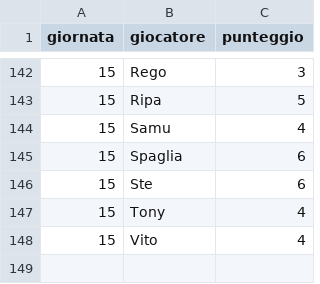
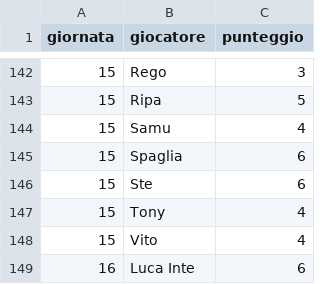
Before and after one commit to Mosca99/toto_pala, a CSV file: punteggi.csv, drawn as a sheet; only a part is shown, gaps mark what is left out; the diff names each change by its address in the sheet, - before the commit and + after, or states it on an @@ line.

Commit message:
Aggiornamento punteggi da Streamlit

```diff
--- a/punteggi.csv
+++ b/punteggi.csv
+row 149: 16 | Luca Inte | 6
```
